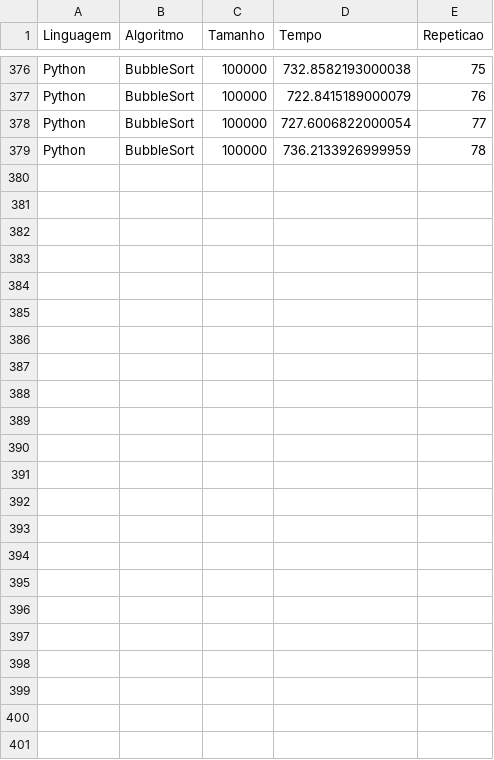
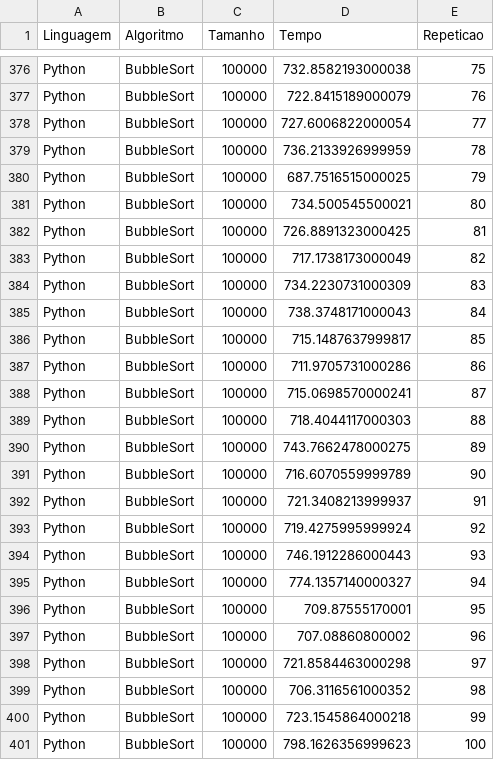
Before and after one commit to Edmagno/TCC, a CSV file: Resultados/Python/resultados_BubbleSort_Python.csv, drawn as a sheet; only a part is shown, gaps mark what is left out.

```diff
--- a/Resultados/Python/resultados_BubbleSort_Python.csv
+++ b/Resultados/Python/resultados_BubbleSort_Python.csv
@@ -379 +379,23 @@ Python;BubbleSort;100000;727.6006822000054;77
 Python;BubbleSort;100000;736.2133926999959;78
+Python;BubbleSort;100000;687.7516515000025;79
+Python;BubbleSort;100000;734.500545500021;80
+Python;BubbleSort;100000;726.8891323000425;81
+Python;BubbleSort;100000;717.1738173000049;82
+Python;BubbleSort;100000;734.2230731000309;83
+Python;BubbleSort;100000;738.3748171000043;84
+Python;BubbleSort;100000;715.1487637999817;85
+Python;BubbleSort;100000;711.9705731000286;86
+Python;BubbleSort;100000;715.0698570000241;87
+Python;BubbleSort;100000;718.4044117000303;88
+Python;BubbleSort;100000;743.7662478000275;89
+Python;BubbleSort;100000;716.6070559999789;90
+Python;BubbleSort;100000;721.3408213999937;91
+Python;BubbleSort;100000;719.4275995999924;92
+Python;BubbleSort;100000;746.1912286000443;93
+Python;BubbleSort;100000;774.1357140000327;94
+Python;BubbleSort;100000;709.87555170001;95
+Python;BubbleSort;100000;707.08860800002;96
+Python;BubbleSort;100000;721.8584463000298;97
+Python;BubbleSort;100000;706.3116561000352;98
+Python;BubbleSort;100000;723.1545864000218;99
+Python;BubbleSort;100000;798.1626356999623;100
```
Also changed, not shown: 14 other files.
